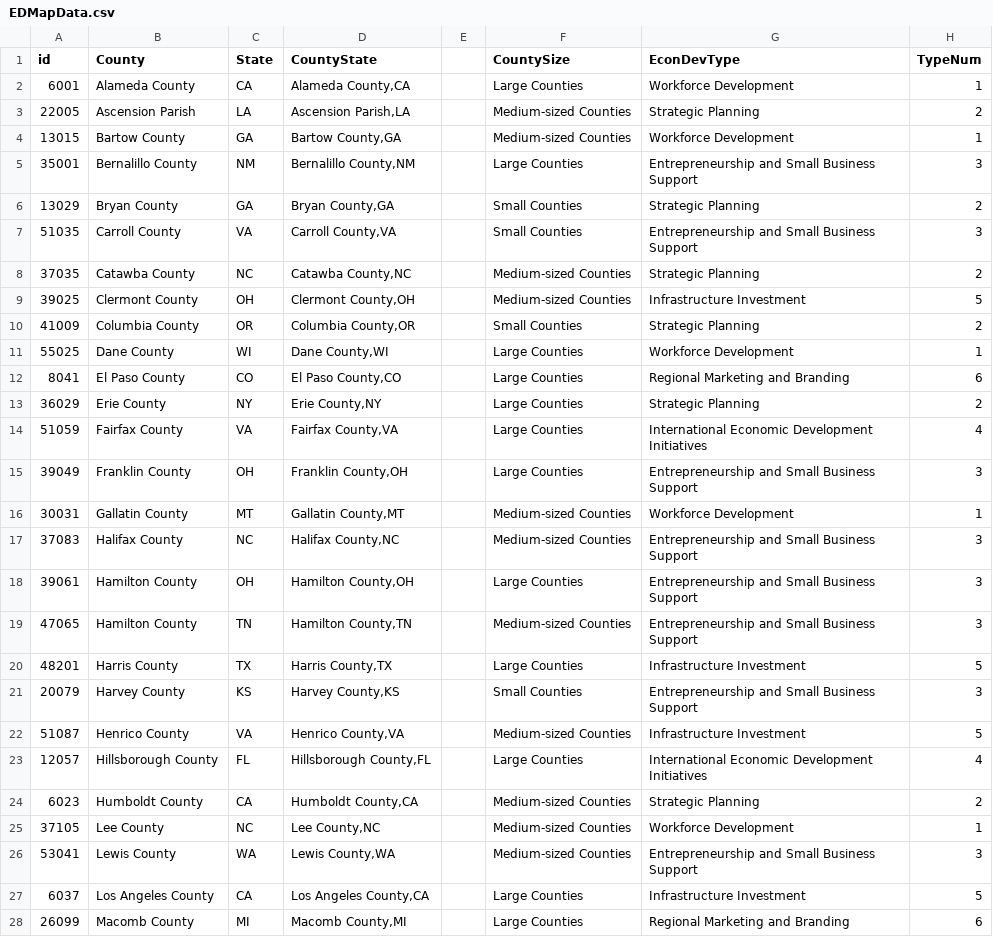
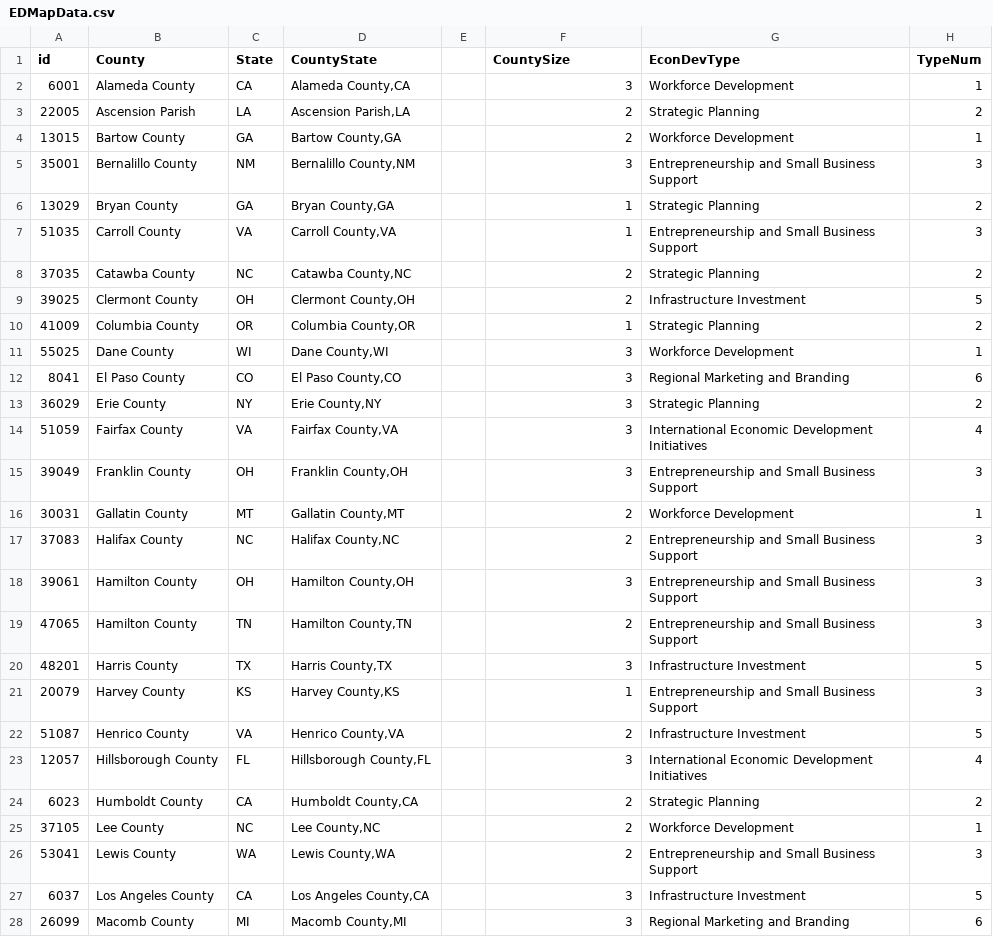
Before and after one commit to nikAleksandr/strong-economies, a CSV file: data/EDMapData.csv, drawn as a sheet; only a part is shown; the diff covers the shown part only.

Commit message:
made colors determined by a color class.  added a size class.  Should make filter features easier.

```diff
--- a/data/EDMapData.csv
+++ b/data/EDMapData.csv
@@ -1,28 +1,28 @@
 id,County,State,CountyState,,CountySize,EconDevType,TypeNum
-6001,Alameda County,CA,"Alameda County,CA",,Large Counties,Workforce Development,1
-22005,Ascension Parish,LA,"Ascension Parish,LA",,Medium-sized Counties,Strategic Planning,2
-13015,Bartow County,GA,"Bartow County,GA",,Medium-sized Counties,Workforce Development,1
-35001,Bernalillo County,NM,"Bernalillo County,NM",,Large Counties,Entrepreneurship and Small Business Support,3
-13029,Bryan County,GA,"Bryan County,GA",,Small Counties,Strategic Planning,2
-51035,Carroll County,VA,"Carroll County,VA",,Small Counties,Entrepreneurship and Small Business Support,3
-37035,Catawba County,NC,"Catawba County,NC",,Medium-sized Counties,Strategic Planning,2
-39025,Clermont County,OH,"Clermont County,OH",,Medium-sized Counties,Infrastructure Investment,5
-41009,Columbia County,OR,"Columbia County,OR",,Small Counties,Strategic Planning,2
-55025,Dane County,WI,"Dane County,WI",,Large Counties,Workforce Development,1
-8041,El Paso County,CO,"El Paso County,CO",,Large Counties,Regional Marketing and Branding,6
-36029,Erie County,NY,"Erie County,NY",,Large Counties,Strategic Planning,2
-51059,Fairfax County,VA,"Fairfax County,VA",,Large Counties,International Economic Development Initiatives,4
-39049,Franklin County,OH,"Franklin County,OH",,Large Counties,Entrepreneurship and Small Business Support,3
-30031,Gallatin County,MT,"Gallatin County,MT",,Medium-sized Counties,Workforce Development,1
-37083,Halifax County,NC,"Halifax County,NC",,Medium-sized Counties,Entrepreneurship and Small Business Support,3
-39061,Hamilton County,OH,"Hamilton County,OH",,Large Counties,Entrepreneurship and Small Business Support,3
-47065,Hamilton County,TN,"Hamilton County,TN",,Medium-sized Counties,Entrepreneurship and Small Business Support,3
-48201,Harris County,TX,"Harris County,TX",,Large Counties,Infrastructure Investment,5
-20079,Harvey County,KS,"Harvey County,KS",,Small Counties,Entrepreneurship and Small Business Support,3
-51087,Henrico County,VA,"Henrico County,VA",,Medium-sized Counties,Infrastructure Investment,5
-12057,Hillsborough County,FL,"Hillsborough County,FL",,Large Counties,International Economic Development Initiatives,4
-6023,Humboldt County,CA,"Humboldt County,CA",,Medium-sized Counties,Strategic Planning,2
-37105,Lee County,NC,"Lee County,NC",,Medium-sized Counties,Workforce Development,1
-53041,Lewis County,WA,"Lewis County,WA",,Medium-sized Counties,Entrepreneurship and Small Business Support,3
-6037,Los Angeles County,CA,"Los Angeles County,CA",,Large Counties,Infrastructure Investment,5
-26099,Macomb County,MI,"Macomb County,MI",,Large Counties,Regional Marketing and Branding,6
+6001,Alameda County,CA,"Alameda County,CA",,3,Workforce Development,1
+22005,Ascension Parish,LA,"Ascension Parish,LA",,2,Strategic Planning,2
+13015,Bartow County,GA,"Bartow County,GA",,2,Workforce Development,1
+35001,Bernalillo County,NM,"Bernalillo County,NM",,3,Entrepreneurship and Small Business Support,3
+13029,Bryan County,GA,"Bryan County,GA",,1,Strategic Planning,2
+51035,Carroll County,VA,"Carroll County,VA",,1,Entrepreneurship and Small Business Support,3
+37035,Catawba County,NC,"Catawba County,NC",,2,Strategic Planning,2
+39025,Clermont County,OH,"Clermont County,OH",,2,Infrastructure Investment,5
+41009,Columbia County,OR,"Columbia County,OR",,1,Strategic Planning,2
+55025,Dane County,WI,"Dane County,WI",,3,Workforce Development,1
+8041,El Paso County,CO,"El Paso County,CO",,3,Regional Marketing and Branding,6
+36029,Erie County,NY,"Erie County,NY",,3,Strategic Planning,2
+51059,Fairfax County,VA,"Fairfax County,VA",,3,International Economic Development Initiatives,4
+39049,Franklin County,OH,"Franklin County,OH",,3,Entrepreneurship and Small Business Support,3
+30031,Gallatin County,MT,"Gallatin County,MT",,2,Workforce Development,1
+37083,Halifax County,NC,"Halifax County,NC",,2,Entrepreneurship and Small Business Support,3
+39061,Hamilton County,OH,"Hamilton County,OH",,3,Entrepreneurship and Small Business Support,3
+47065,Hamilton County,TN,"Hamilton County,TN",,2,Entrepreneurship and Small Business Support,3
+48201,Harris County,TX,"Harris County,TX",,3,Infrastructure Investment,5
+20079,Harvey County,KS,"Harvey County,KS",,1,Entrepreneurship and Small Business Support,3
+51087,Henrico County,VA,"Henrico County,VA",,2,Infrastructure Investment,5
+12057,Hillsborough County,FL,"Hillsborough County,FL",,3,International Economic Development Initiatives,4
+6023,Humboldt County,CA,"Humboldt County,CA",,2,Strategic Planning,2
+37105,Lee County,NC,"Lee County,NC",,2,Workforce Development,1
+53041,Lewis County,WA,"Lewis County,WA",,2,Entrepreneurship and Small Business Support,3
+6037,Los Angeles County,CA,"Los Angeles County,CA",,3,Infrastructure Investment,5
+26099,Macomb County,MI,"Macomb County,MI",,3,Regional Marketing and Branding,6
```
Also changed, not shown: 10 edited cells elsewhere in this file, 2 other files.
